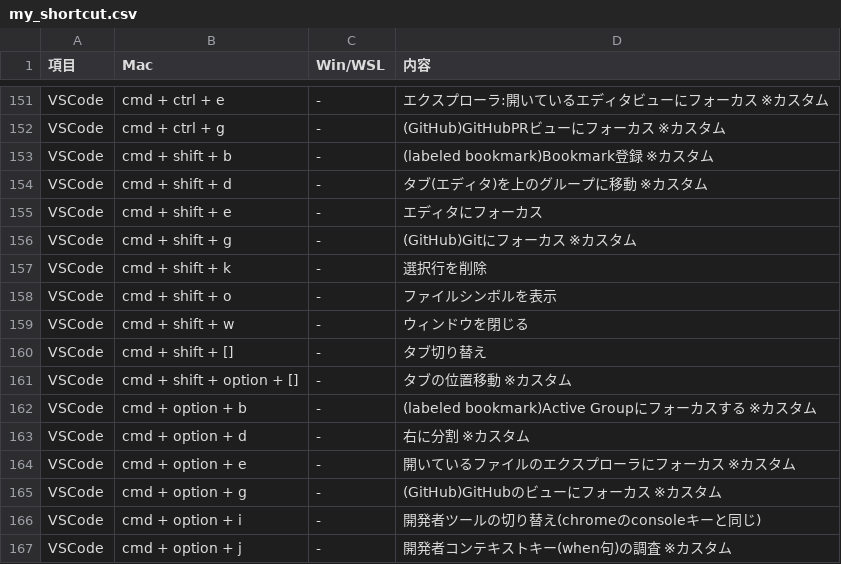
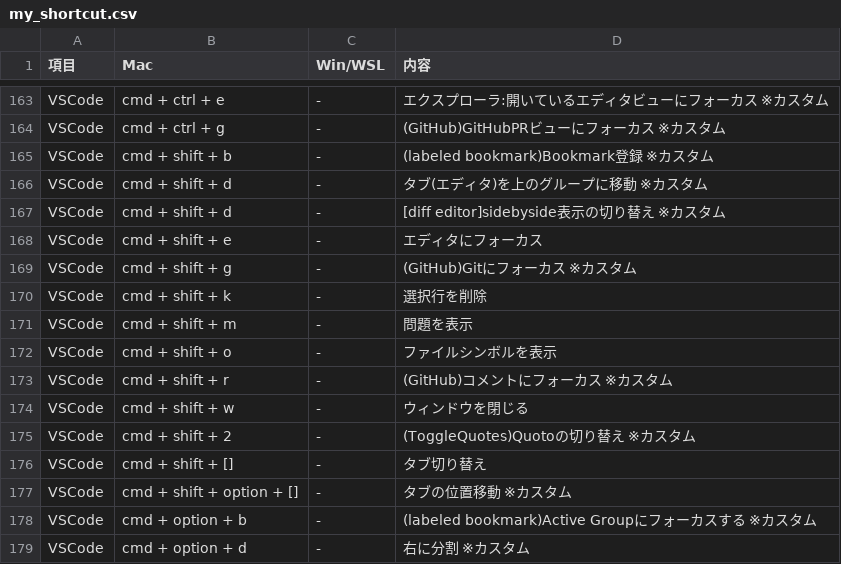
Before and after one commit to ryo246912/dotfiles, a CSV file: dot_shortcut/my_shortcut.csv, drawn as a sheet; only a part is shown, gaps mark what is left out; the shorter side is filled out with more unchanged rows; the diff covers the shown part only; the diff names each change by its address in the sheet, - before the commit and + after, or states it on an @@ line.

Commit message:
add: vscodeのキーバインド追加・修正

```diff
--- a/dot_shortcut/my_shortcut.csv
+++ b/dot_shortcut/my_shortcut.csv
+row 167: VSCode | cmd + shift + d | - | [diff editor]sidebyside表示の切り替え ※カスタム
+row 171: VSCode | cmd + shift + m | - | 問題を表示
+row 173: VSCode | cmd + shift + r | - | (GitHub)コメントにフォーカス ※カスタム
+row 175: VSCode | cmd + shift + 2 | - | (ToggleQuotes)Quotoの切り替え ※カスタム
```
Also changed, not shown: 13 added rows and 1 removed row elsewhere in this file, 1 other file.
